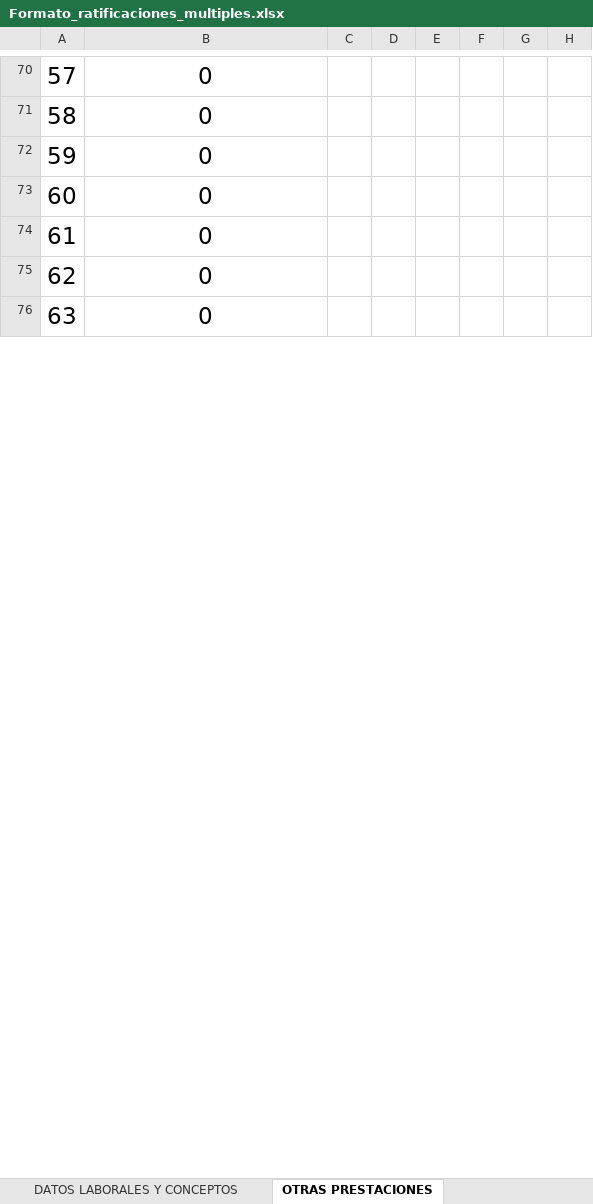
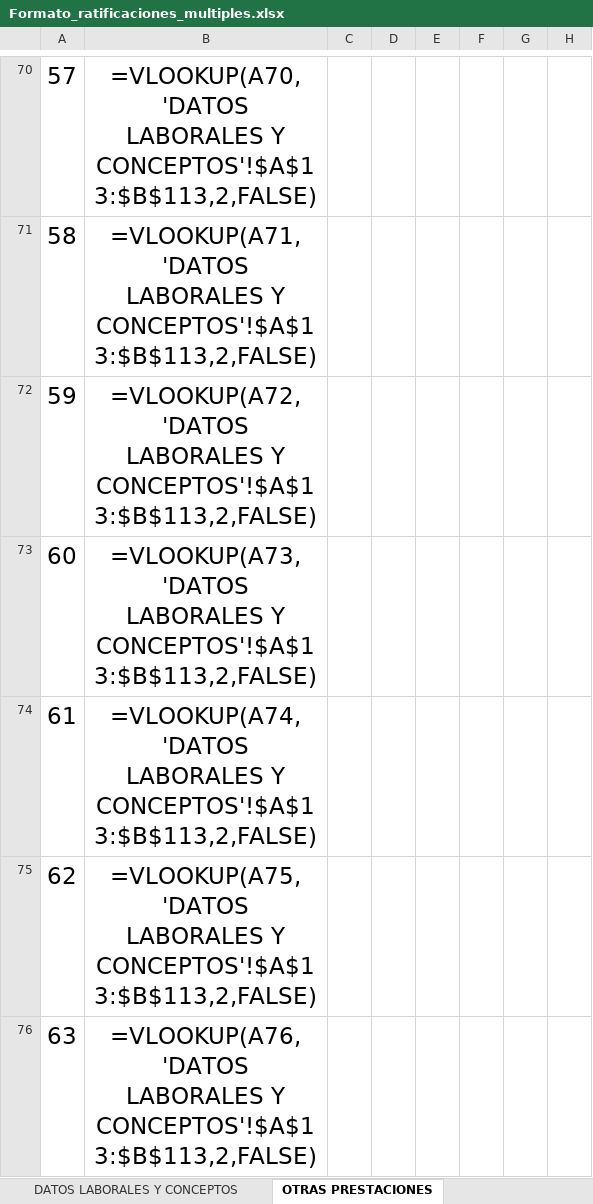
Before and after one commit to irvinbedolla/dockers, an Excel workbook: src/public/assets/formatos/Formato_ratificaciones_multiples.xlsx, sheet OTRAS PRESTACIONES, drawn as a sheet; only a part is shown, gaps mark what is left out; values as stored, in another font and other column widths than the file's, no borders; formulas without a stored value are shown as written; charts and pictures and conditional formats not drawn; the diff covers the shown part only; the diff names each change by its address in the sheet, - before the commit and + after, or states it on an @@ line.

```diff
--- a/src/public/assets/formatos/Formato_ratificaciones_multiples.xlsx (sheet OTRAS PRESTACIONES)
+++ b/src/public/assets/formatos/Formato_ratificaciones_multiples.xlsx (sheet OTRAS PRESTACIONES)
-B70: 0
+B70: =VLOOKUP(A70,'DATOS LABORALES Y CONCEPTOS'!$A$13:$B$113,2,FALSE)
-B71: 0
+B71: =VLOOKUP(A71,'DATOS LABORALES Y CONCEPTOS'!$A$13:$B$113,2,FALSE)
-B72: 0
+B72: =VLOOKUP(A72,'DATOS LABORALES Y CONCEPTOS'!$A$13:$B$113,2,FALSE)
-B73: 0
+B73: =VLOOKUP(A73,'DATOS LABORALES Y CONCEPTOS'!$A$13:$B$113,2,FALSE)
-B74: 0
+B74: =VLOOKUP(A74,'DATOS LABORALES Y CONCEPTOS'!$A$13:$B$113,2,FALSE)
-B75: 0
+B75: =VLOOKUP(A75,'DATOS LABORALES Y CONCEPTOS'!$A$13:$B$113,2,FALSE)
-B76: 0
+B76: =VLOOKUP(A76,'DATOS LABORALES Y CONCEPTOS'!$A$13:$B$113,2,FALSE)
```
Also changed, not shown: 93 edited cells elsewhere in this sheet, sheet DATOS LABORALES Y CONCEPTOS.
